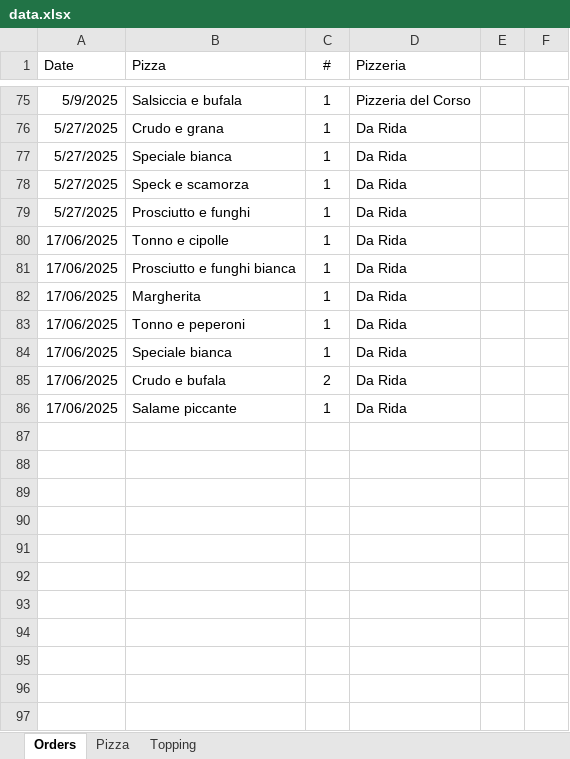
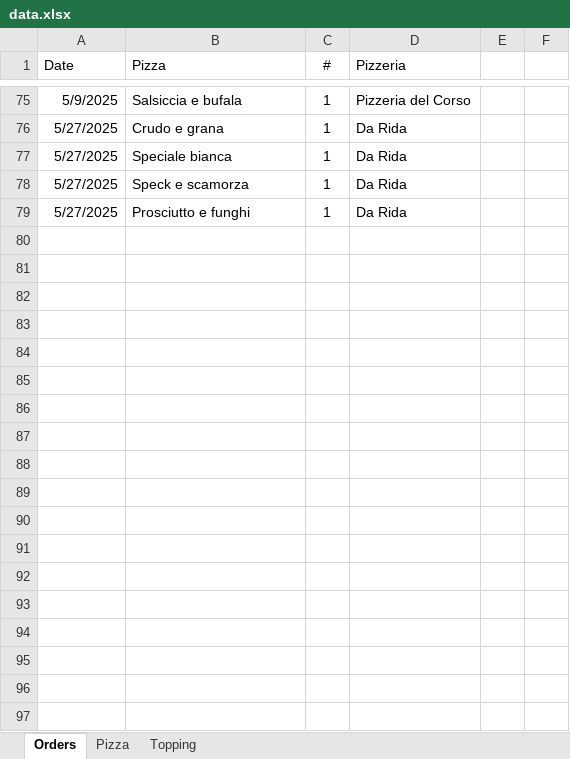
Before and after one commit to Luca-Pozzi/pizza_chart, an Excel workbook: data/data.xlsx, sheet Orders, drawn as a sheet; only a part is shown, gaps mark what is left out; the shorter side is filled out with more unchanged rows; values as stored, in another font and other column widths than the file's, no borders; conditional formats and table styles not drawn; the diff names each change by its address in the sheet, - before the commit and + after, or states it on an @@ line.

```diff
--- a/data/data.xlsx (sheet Orders)
+++ b/data/data.xlsx (sheet Orders)
-row 80: 17/06/2025 | Tonno e cipolle | 1 | Da Rida
-row 81: 17/06/2025 | Prosciutto e funghi bianca | 1 | Da Rida
-row 82: 17/06/2025 | Margherita | 1 | Da Rida
-row 83: 17/06/2025 | Tonno e peperoni | 1 | Da Rida
-row 84: 17/06/2025 | Speciale bianca | 1 | Da Rida
-row 85: 17/06/2025 | Crudo e bufala | 2 | Da Rida
-row 86: 17/06/2025 | Salame piccante | 1 | Da Rida
-row 87: (empty)
-row 88: (empty)
-row 89: (empty)
-row 90: (empty)
-row 91: (empty)
-row 92: (empty)
-row 93: (empty)
```
Also changed, not shown: sheet Pizza, sheet Topping, hidden cells.
